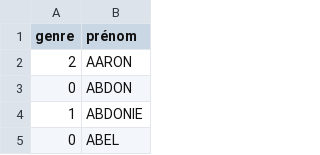
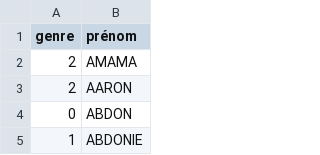
Before and after one commit to Front-Justice/front_justice_tests, a CSV file: src/Information_Extractor/databases/french_names.csv, drawn as a sheet; only a part is shown; the shorter side is filled out with more unchanged rows.

```diff
--- a/src/Information_Extractor/databases/french_names.csv
+++ b/src/Information_Extractor/databases/french_names.csv
@@ -1,2 +1,3 @@
 genre,prénom
+2,AMAMA
 2,AARON
```
Also changed, not shown: src/Information_Extractor/databases/professions_categories.csv, 1 other file.
